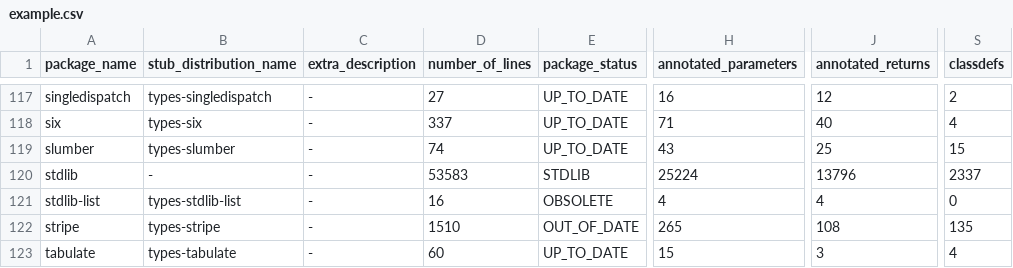
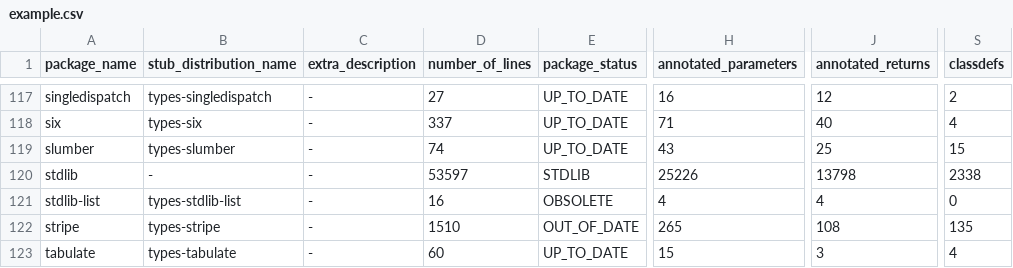
Before and after one commit to AlexWaygood/typeshed-stats, a CSV file: examples/example.csv, drawn as a sheet; only a part is shown, gaps mark what is left out; the diff names each change by its address in the sheet, - before the commit and + after, or states it on an @@ line.

Commit message:
👷 Automated regeneration of examples and docs

```diff
--- a/examples/example.csv
+++ b/examples/example.csv
-D120 (number_of_lines): 53583
+D120 (number_of_lines): 53597
-H120 (annotated_parameters): 25224
+H120 (annotated_parameters): 25226
-J120 (annotated_returns): 13796
+J120 (annotated_returns): 13798
-S120 (classdefs): 2337
+S120 (classdefs): 2338
```
Also changed, not shown: 2 other files.
